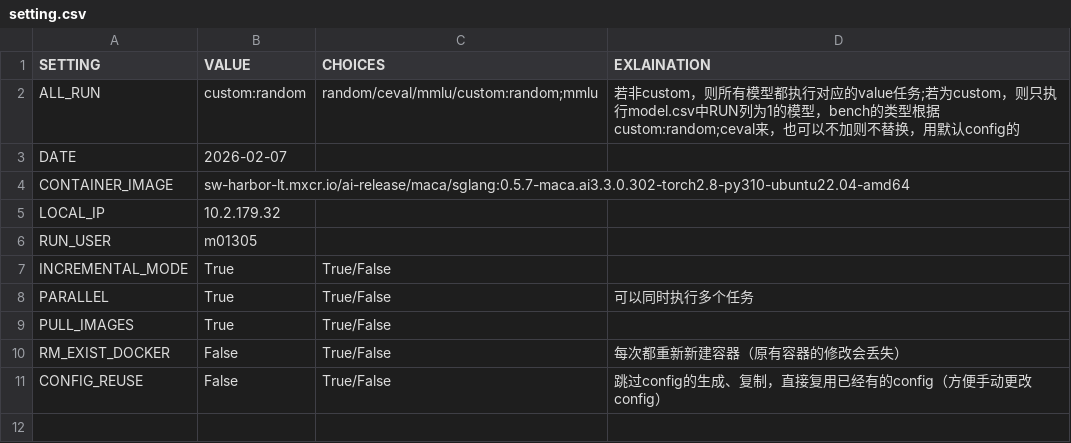
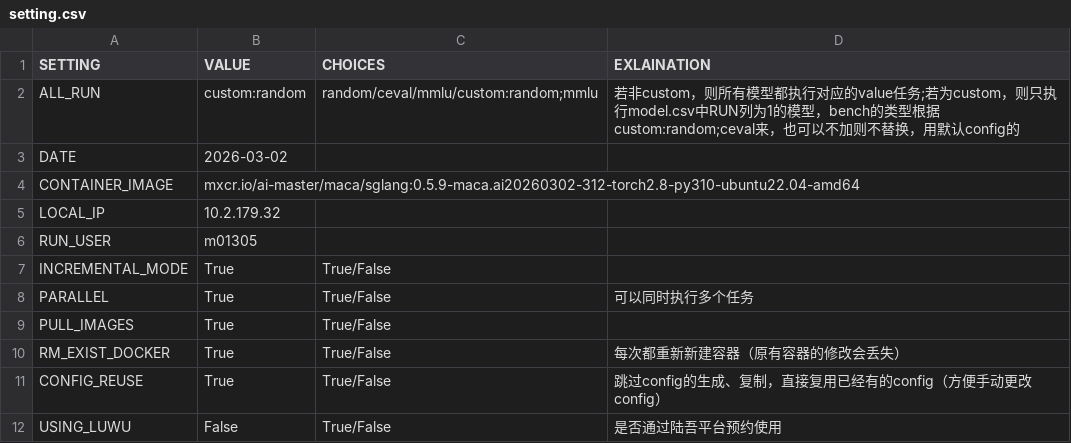
Before and after one commit to wzhao510/ModelZoo.LLM.Inference, a CSV file: sgl/code/tools/summary/setting.csv, drawn as a sheet.

```diff
--- a/sgl/code/tools/summary/setting.csv
+++ b/sgl/code/tools/summary/setting.csv
@@ -2,4 +2,4 @@ SETTING,VALUE,CHOICES,EXLAINATION
 ALL_RUN,custom:random,random/ceval/mmlu/custom:random;mmlu,若非custom，则所有模型都执行对应的value任务;若为custom，则只执行model.csv中RUN列为1的模型，bench的类型根据custom:random;ceval来，也可以不加则不替换，用默认config的
-DATE,2026-02-07,,
-CONTAINER_IMAGE,sw-harbor-lt.mxcr.io/ai-release/maca/sglang:0.5.7-maca.ai3.3.0.302-torch2.8-py310-ubuntu22.04-amd64,,
+DATE,2026-03-02,,
+CONTAINER_IMAGE,mxcr.io/ai-master/maca/sglang:0.5.9-maca.ai20260302-312-torch2.8-py310-ubuntu22.04-amd64,,
 LOCAL_IP,10.2.179.32,,
@@ -9,3 +9,4 @@ PARALLEL,True,True/False,可以同时执行多个任务
 PULL_IMAGES,True,True/False,
-RM_EXIST_DOCKER,False,True/False,每次都重新新建容器（原有容器的修改会丢失）
-CONFIG_REUSE,False,True/False,跳过config的生成、复制，直接复用已经有的config（方便手动更改config）
+RM_EXIST_DOCKER,True,True/False,每次都重新新建容器（原有容器的修改会丢失）
+CONFIG_REUSE,True,True/False,跳过config的生成、复制，直接复用已经有的config（方便手动更改config）
+USING_LUWU,False,True/False,是否通过陆吾平台预约使用
```
Also changed, not shown: sgl/code/tools/summary/dataset.csv, sgl/code/tools/summary/model.csv, 11 other files.
